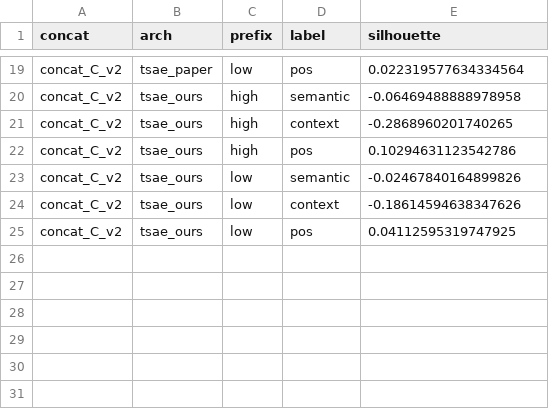
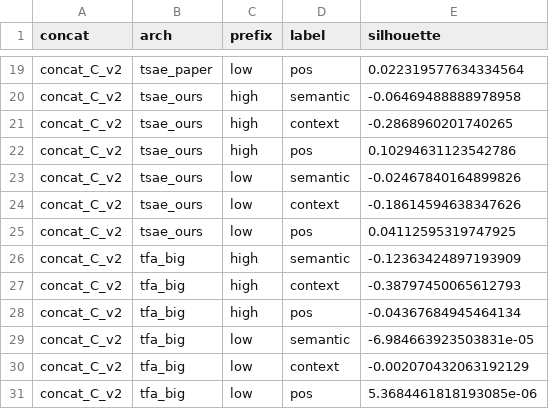
Before and after one commit to chainik1125/temp_xc, a CSV file: experiments/phase6_qualitative_latents/results/umap/concat_C_v2__silhouette_scores.csv, drawn as a sheet; only a part is shown, gaps mark what is left out; the diff names each change by its address in the sheet, - before the commit and + after, or states it on an @@ line.

Commit message:
phase6: final 5-arch silhouette table + run_umap merge-not-overwrite fix
Silhouette scores on concat_C_v2 (5 archs × 2 prefixes × 3 labels):

  arch              H sem   H ctx   H pos   L sem   L ctx   L pos
  agentic_txc_02   -0.042  -0.181  +0.116  -0.018  -0.113  +0.053
  agentic_mlc_08   -0.043  -0.228  +0.086  -0.019  -0.169  +0.032
  tsae_paper       -0.032  -0.178  +0.072  -0.003  -0.130  +0.022
  tsae_ours        -0.065  -0.287  +0.103  -0.025  -0.186  +0.041
  tfa_big          -0.124  -0.388  -0.044  -0.000  -0.002  +0.000

All H/semantic scores negative (UMAP doesn't cluster MMLU subjects
on the high prefix for any arch). POS scores consistently small +ve
(bias-toward-syntax same as paper's baselines). tfa_big's strong
negative score reflects its attention-smoothed features compressing
into a tight central blob.

run_umap.py now merges with existing rows by (concat, arch, prefix,
label) instead of overwriting — single-arch reruns no longer drop
other archs' scores.

```diff
--- a/experiments/phase6_qualitative_latents/results/umap/concat_C_v2__silhouette_scores.csv
+++ b/experiments/phase6_qualitative_latents/results/umap/concat_C_v2__silhouette_scores.csv
+row 26: concat_C_v2 | tfa_big | high | semantic | -0.12363424897193909
+row 27: concat_C_v2 | tfa_big | high | context | -0.38797450065612793
+row 28: concat_C_v2 | tfa_big | high | pos | -0.04367684945464134
+row 29: concat_C_v2 | tfa_big | low | semantic | -6.984663923503831e-05
+row 30: concat_C_v2 | tfa_big | low | context | -0.002070432063192129
+row 31: concat_C_v2 | tfa_big | low | pos | 5.3684461818193085e-06
```
Also changed, not shown: 2 other files.
